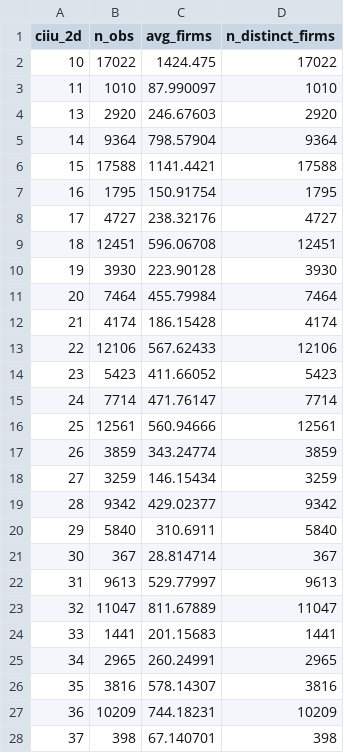
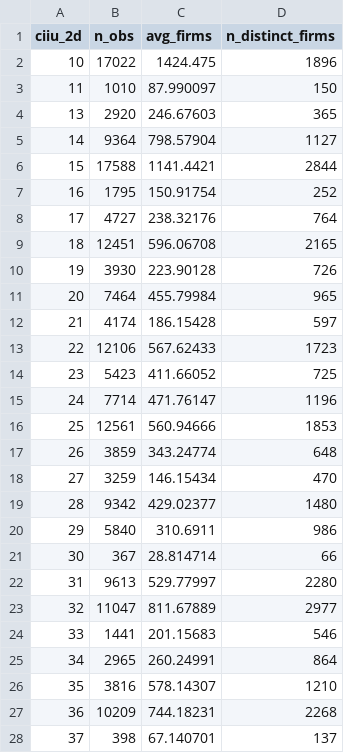
Before and after one commit to dafrbm/china-schock-colombia, a CSV file: output/tfp_industry_summary.csv, drawn as a sheet; only a part is shown; the diff covers the shown part only.

Commit message:
logs and outputs

```diff
--- a/output/tfp_industry_summary.csv
+++ b/output/tfp_industry_summary.csv
@@ -1,28 +1,28 @@
 ciiu_2d,n_obs,avg_firms,n_distinct_firms
-10,17022,1424.475,17022
-11,1010,87.990097,1010
-13,2920,246.67603,2920
-14,9364,798.57904,9364
-15,17588,1141.4421,17588
-16,1795,150.91754,1795
-17,4727,238.32176,4727
-18,12451,596.06708,12451
-19,3930,223.90128,3930
-20,7464,455.79984,7464
-21,4174,186.15428,4174
-22,12106,567.62433,12106
-23,5423,411.66052,5423
-24,7714,471.76147,7714
-25,12561,560.94666,12561
-26,3859,343.24774,3859
-27,3259,146.15434,3259
-28,9342,429.02377,9342
-29,5840,310.6911,5840
-30,367,28.814714,367
-31,9613,529.77997,9613
-32,11047,811.67889,11047
-33,1441,201.15683,1441
-34,2965,260.24991,2965
-35,3816,578.14307,3816
-36,10209,744.18231,10209
-37,398,67.140701,398
+10,17022,1424.475,1896
+11,1010,87.990097,150
+13,2920,246.67603,365
+14,9364,798.57904,1127
+15,17588,1141.4421,2844
+16,1795,150.91754,252
+17,4727,238.32176,764
+18,12451,596.06708,2165
+19,3930,223.90128,726
+20,7464,455.79984,965
+21,4174,186.15428,597
+22,12106,567.62433,1723
+23,5423,411.66052,725
+24,7714,471.76147,1196
+25,12561,560.94666,1853
+26,3859,343.24774,648
+27,3259,146.15434,470
+28,9342,429.02377,1480
+29,5840,310.6911,986
+30,367,28.814714,66
+31,9613,529.77997,2280
+32,11047,811.67889,2977
+33,1441,201.15683,546
+34,2965,260.24991,864
+35,3816,578.14307,1210
+36,10209,744.18231,2268
+37,398,67.140701,137
```
Also changed, not shown: 2 edited cells elsewhere in this file, output/china_share_by_industry.csv, output/colombia_trade_timeseries.csv, 10 other files.
